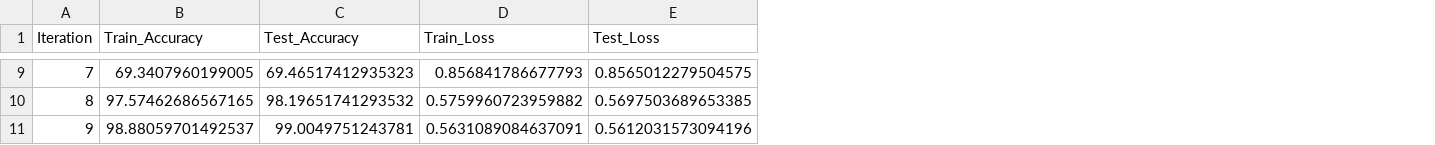
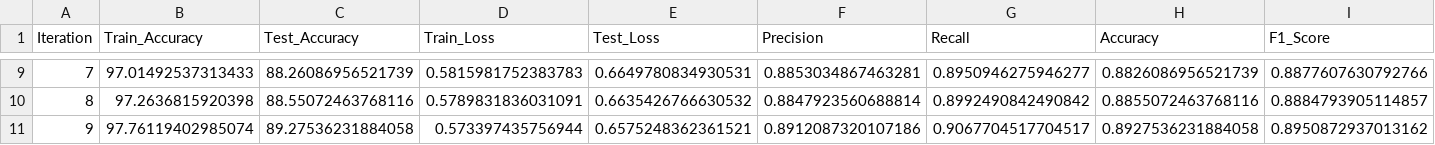
Before and after one commit to Ahmadar91/ML, a CSV file: validation_results.csv, drawn as a sheet; only a part is shown, gaps mark what is left out; the diff covers the shown part only; the diff names each change by its address in the sheet, - before the commit and + after, or states it on an @@ line.

```diff
--- a/validation_results.csv
+++ b/validation_results.csv
+column F (Precision), rows 9-11: 0.8853034867463281 | 0.8847923560688814 | 0.8912087320107186
+column G (Recall), rows 9-11: 0.8950946275946277 | 0.8992490842490842 | 0.9067704517704517
+column H (Accuracy), rows 9-11: 0.8826086956521739 | 0.8855072463768116 | 0.8927536231884058
+column I (F1_Score), rows 9-11: 0.8877607630792766 | 0.8884793905114857 | 0.8950872937013162
-B9 (Train_Accuracy): 69.3407960199005
+B9 (Train_Accuracy): 97.01492537313433
-C9 (Test_Accuracy): 69.46517412935323
+C9 (Test_Accuracy): 88.26086956521739
-D9 (Train_Loss): 0.856841786677793
+D9 (Train_Loss): 0.5815981752383783
-E9 (Test_Loss): 0.8565012279504575
+E9 (Test_Loss): 0.6649780834930531
-B10 (Train_Accuracy): 97.57462686567165
+B10 (Train_Accuracy): 97.2636815920398
-C10 (Test_Accuracy): 98.19651741293532
+C10 (Test_Accuracy): 88.55072463768116
-D10 (Train_Loss): 0.5759960723959882
+D10 (Train_Loss): 0.5789831836031091
-E10 (Test_Loss): 0.5697503689653385
+E10 (Test_Loss): 0.6635426766630532
-B11 (Train_Accuracy): 98.88059701492537
+B11 (Train_Accuracy): 97.76119402985074
-C11 (Test_Accuracy): 99.0049751243781
+C11 (Test_Accuracy): 89.27536231884058
-D11 (Train_Loss): 0.5631089084637091
+D11 (Train_Loss): 0.573397435756944
-E11 (Test_Loss): 0.5612031573094196
+E11 (Test_Loss): 0.6575248362361521
```
Also changed, not shown: 28 edited cells elsewhere in this file, 32 other files.
